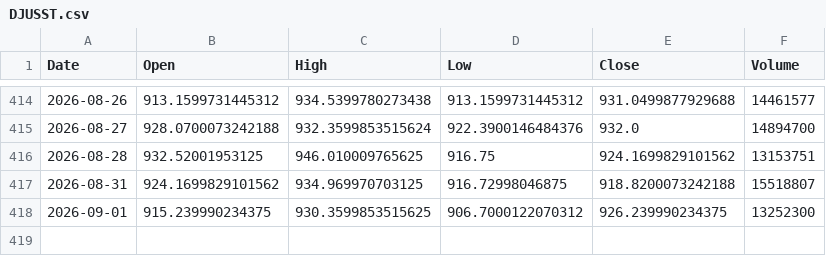
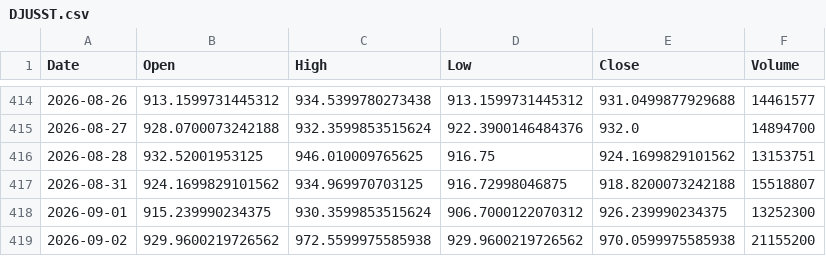
Before and after one commit to simsisim/dowJonesIndex_download, a CSV file: data/market_data/daily/DJUSST.csv, drawn as a sheet; only a part is shown, gaps mark what is left out.

```diff
--- a/data/market_data/daily/DJUSST.csv
+++ b/data/market_data/daily/DJUSST.csv
@@ -417,2 +417,3 @@ Date,Open,High,Low,Close,Volume
 2026-08-31,924.1699829101562,934.969970703125,916.72998046875,918.8200073242188,15518807
-2026-09-01,915.239990234375,930.3599853515625,906.7000122070312,926.239990234375,13252300
+2026-09-01,915.239990234375,930.3599853515624,906.7000122070312,926.239990234375,13252300
+2026-09-02,929.9600219726562,972.5599975585938,929.9600219726562,970.0599975585938,21155200
```
Also changed, not shown: data/market_data/daily/GSPC.csv, data/market_data/daily/NDX.csv, 2 other files.
